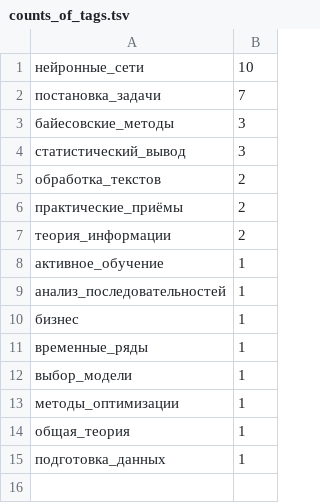
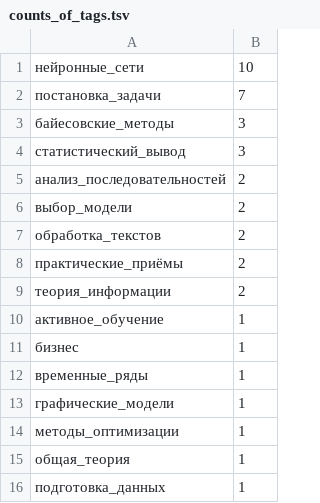
Before and after one commit to Nikolay-Lysenko/readingbricks, a TSV file: readingbricks/supplementaries/counts_of_tags.tsv, drawn as a sheet.

Commit message:
feat: List approaches to model selection and start write about HMMs

```diff
--- a/readingbricks/supplementaries/counts_of_tags.tsv
+++ b/readingbricks/supplementaries/counts_of_tags.tsv
@@ -4,2 +4,4 @@
 статистический_вывод	3
+анализ_последовательностей	2
+выбор_модели	2
 обработка_текстов	2
@@ -8,6 +10,5 @@
 активное_обучение	1
-анализ_последовательностей	1
 бизнес	1
 временные_ряды	1
-выбор_модели	1
+графические_модели	1
 методы_оптимизации	1
```
Also changed, not shown: 3 other files.
